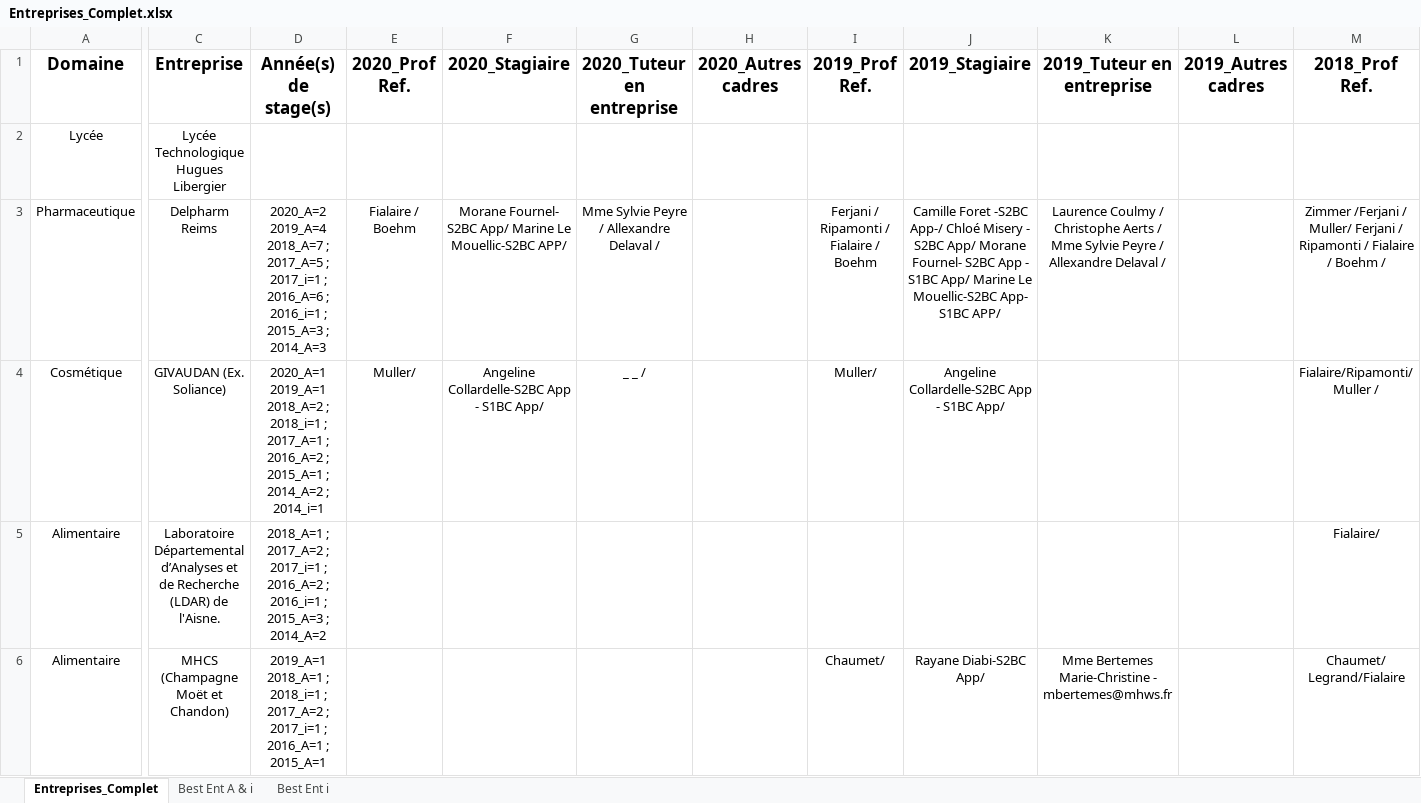
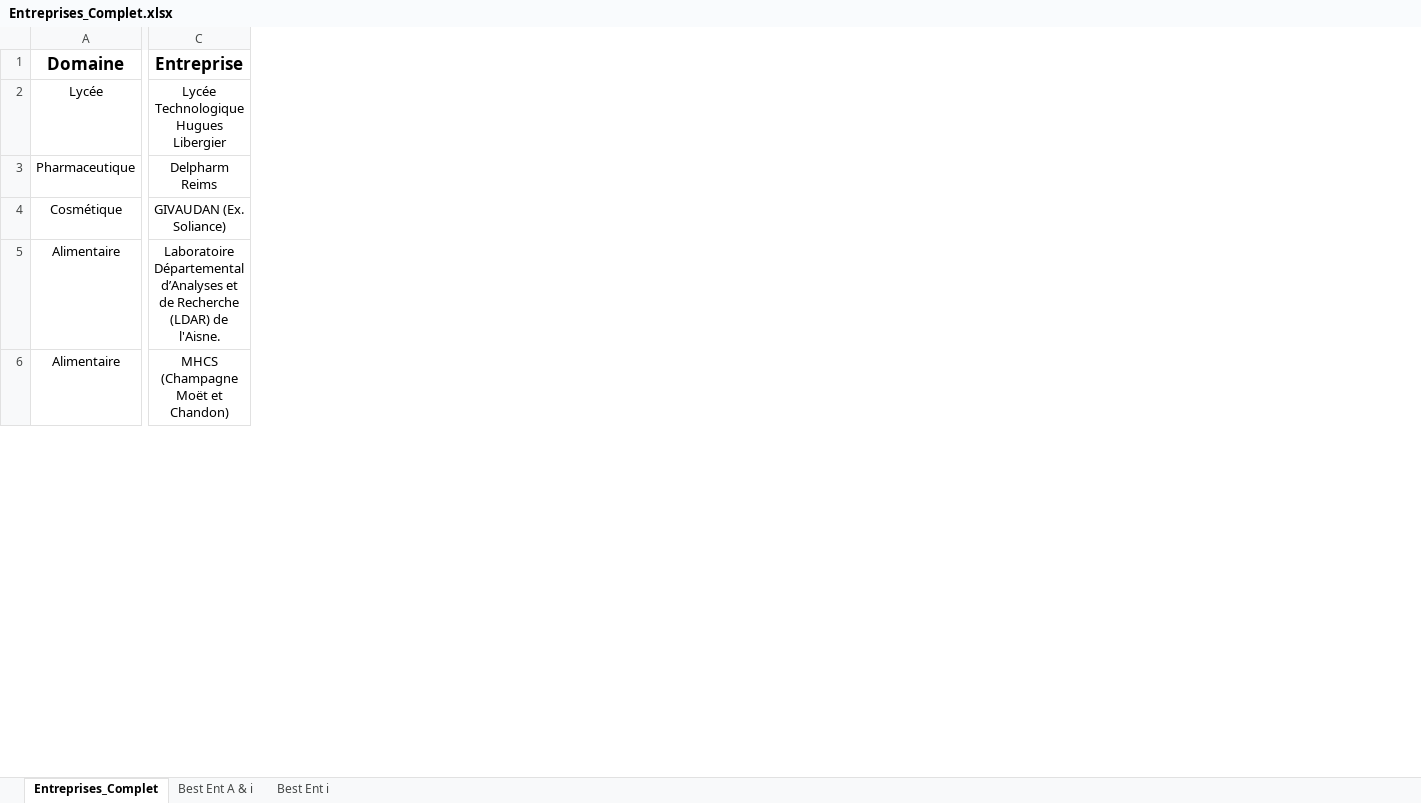
Before and after one commit to dfialaire/Test_Jupyter1, an Excel workbook: Entreprises_Complet.xlsx, sheet Entreprises_Complet, drawn as a sheet; only a part is shown, gaps mark what is left out; values as stored, in another font and other column widths than the file's, no borders; the diff covers the shown part only; the diff names each change by its address in the sheet, - before the commit and + after, or states it on an @@ line.

```diff
--- a/Entreprises_Complet.xlsx (sheet Entreprises_Complet)
+++ b/Entreprises_Complet.xlsx (sheet Entreprises_Complet)
@@ column D (Année(s) de stage(s)) hidden, rows 3-6: 2020_A=2 2019_A=4 2018_A=7 ; 2017_A=5 ; 2017_i=1 ; 2016_A=6 ; 2016_i=1 ; 2015_A=3 ; 2014_A=3 | 2020_A=1 2019_A=1 2018_A=2 ; 2018_i=1 ; 2017_A=1 ; 2016_A=2 ; 2015_A=1 ; 2014_A=2 ; 2014_i=1 | 2018_A=1 ; 2017_A=2 ; 2017_i=1 ; 2016_A=2 ; 2016_i=1 ; 2015_A=3 ; 2014_A=2 | 2019_A=1 2018_A=1 ; 2018_i=1 ; 2017_A=2 ; 2017_i=1 ; 2016_A=1 ; 2015_A=1 @@
@@ column E (2020_Prof Ref.) hidden, rows 3-4: Fialaire / Boehm | Muller/ @@
@@ column F (2020_Stagiaire) hidden, rows 3-4: Morane Fournel- S2BC App/ Marine Le Mouellic-S2BC APP/ | Angeline Collardelle-S2BC App - S1BC App/ @@
@@ column G (2020_Tuteur en entreprise) hidden, rows 3-4: Mme Sylvie Peyre / Allexandre Delaval / | _ _ / @@
@@ column H (2020_Autres cadres) hidden, empty @@
@@ column I (2019_Prof Ref.) hidden, rows 3-6: Ferjani / Ripamonti / Fialaire / Boehm | Muller/ |  | Chaumet/ @@
@@ column J (2019_Stagiaire) hidden, rows 3-6: Camille Foret -S2BC App-/ Chloé Misery - S2BC App/ Morane Fournel- S2BC App - S1BC App/ Marine Le Mouellic-S2BC App- S1BC APP/ | Angeline Collardelle-S2BC App - S1BC App/ |  | Rayane Diabi-S2BC App/ @@
@@ column K (2019_Tuteur en entreprise) hidden, rows 3-6: Laurence Coulmy / Christophe Aerts / Mme Sylvie Peyre / Allexandre Delaval / |  |  | Mme Bertemes Marie-Christine - mbertemes@mhws.fr @@
@@ column L (2019_Autres cadres) hidden, empty @@
@@ column M (2018_Prof Ref.) hidden, rows 3-6: Zimmer /Ferjani / Muller/ Ferjani / Ripamonti / Fialaire / Boehm / | Fialaire/Ripamonti/ Muller / | Fialaire/ | Chaumet/ Legrand/Fialaire @@
```
Also changed, not shown: 19 removed columns, 55 edited cells and cell formats elsewhere in this sheet, charts or pictures, 2 other files.
